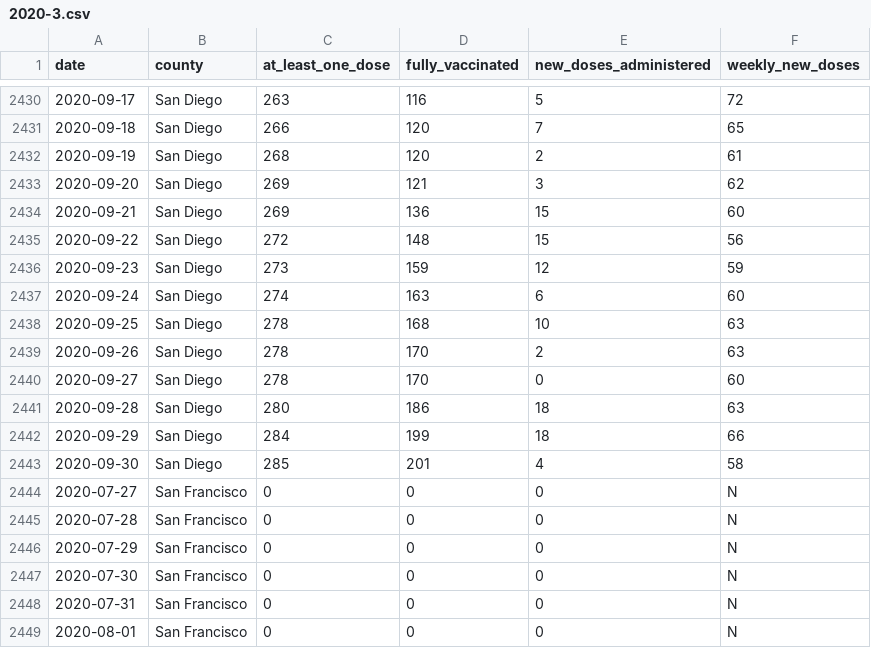
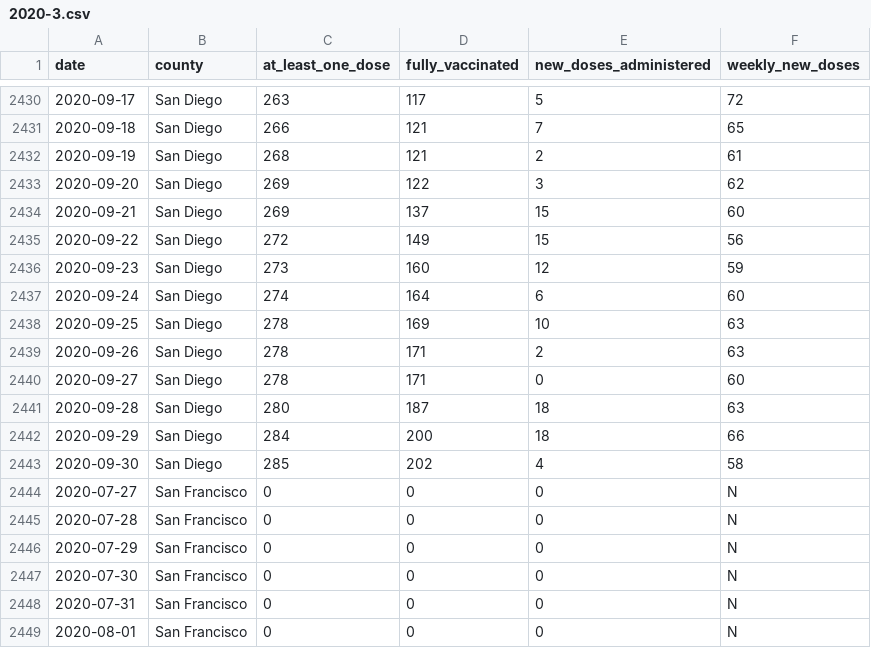
Before and after one commit to epibiostat/health-atlas-scrapers, a CSV file: county-vaccinations/data/2020-3.csv, drawn as a sheet; only a part is shown, gaps mark what is left out; the diff covers the shown part only.

```diff
--- a/county-vaccinations/data/2020-3.csv
+++ b/county-vaccinations/data/2020-3.csv
@@ -2430,15 +2430,15 @@ date,county,at_least_one_dose,fully_vaccinated,new_doses_administered,weekly_new
-2020-09-17,San Diego,263,116,5,72
-2020-09-18,San Diego,266,120,7,65
-2020-09-19,San Diego,268,120,2,61
-2020-09-20,San Diego,269,121,3,62
-2020-09-21,San Diego,269,136,15,60
-2020-09-22,San Diego,272,148,15,56
-2020-09-23,San Diego,273,159,12,59
-2020-09-24,San Diego,274,163,6,60
-2020-09-25,San Diego,278,168,10,63
-2020-09-26,San Diego,278,170,2,63
-2020-09-27,San Diego,278,170,0,60
-2020-09-28,San Diego,280,186,18,63
-2020-09-29,San Diego,284,199,18,66
-2020-09-30,San Diego,285,201,4,58
+2020-09-17,San Diego,263,117,5,72
+2020-09-18,San Diego,266,121,7,65
+2020-09-19,San Diego,268,121,2,61
+2020-09-20,San Diego,269,122,3,62
+2020-09-21,San Diego,269,137,15,60
+2020-09-22,San Diego,272,149,15,56
+2020-09-23,San Diego,273,160,12,59
+2020-09-24,San Diego,274,164,6,60
+2020-09-25,San Diego,278,169,10,63
+2020-09-26,San Diego,278,171,2,63
+2020-09-27,San Diego,278,171,0,60
+2020-09-28,San Diego,280,187,18,63
+2020-09-29,San Diego,284,200,18,66
+2020-09-30,San Diego,285,202,4,58
 2020-07-27,San Francisco,0,0,0,N
```
Also changed, not shown: 27 edited cells elsewhere in this file, county-vaccinations/data/2020-4.csv, county-vaccinations/data/2021-1.csv, 3 other files.
